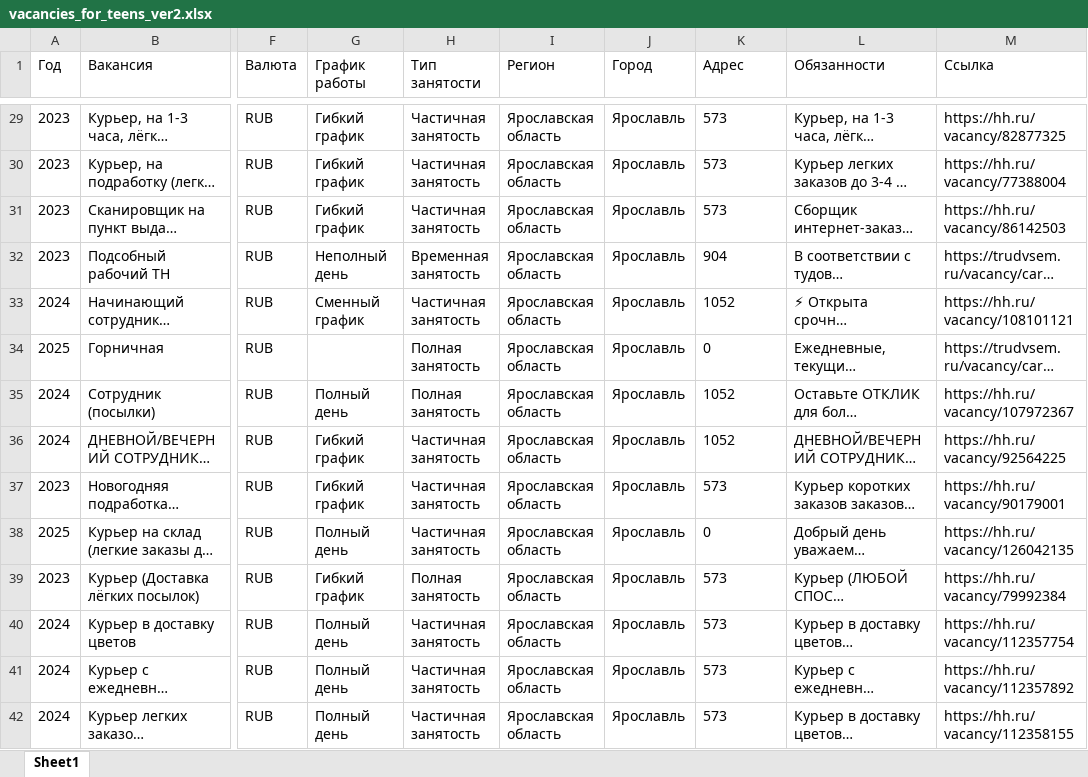
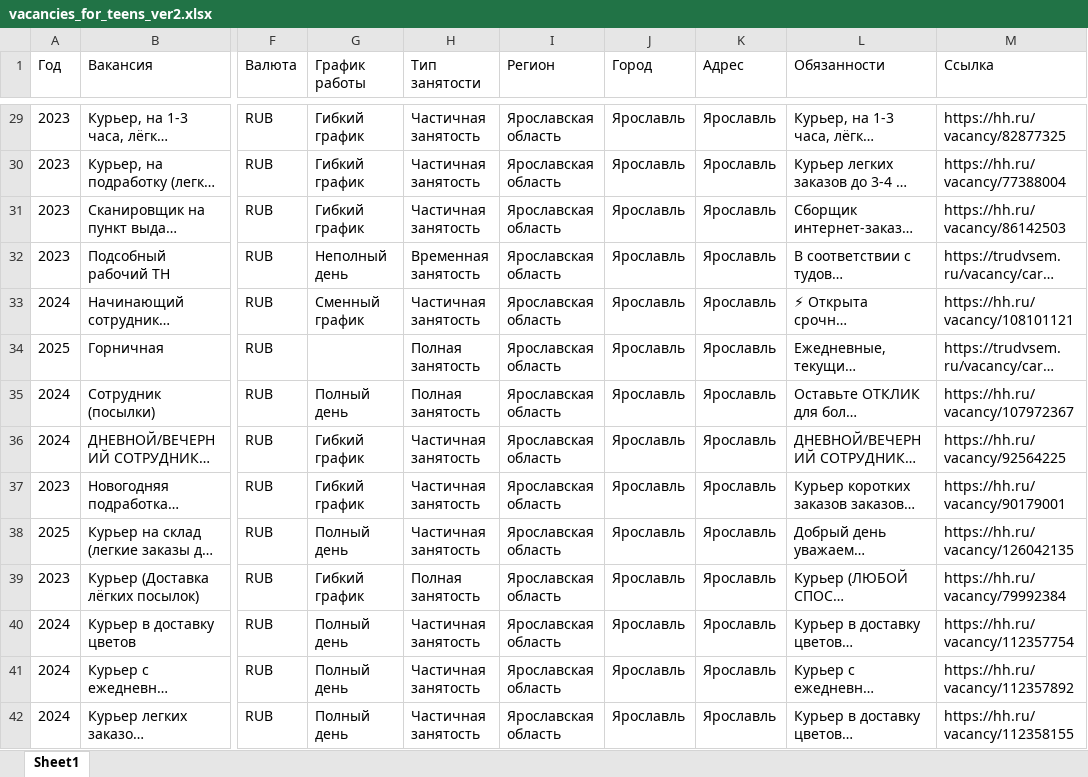
Before and after one commit to IeroLys/Data-analisys-for-sociologists, an Excel workbook: vacancies_for_teens_ver2.xlsx, sheet Sheet1, drawn as a sheet; only a part is shown, gaps mark what is left out; long unchanged cells end in …; values as stored, in another font and other column widths than the file's, no borders; the diff covers the shown part only; the diff names each change by its address in the sheet, - before the commit and + after, or states it on an @@ line.

Commit message:
Адрес теперь нормально извлекается

```diff
--- a/vacancies_for_teens_ver2.xlsx (sheet Sheet1)
+++ b/vacancies_for_teens_ver2.xlsx (sheet Sheet1)
-K29:K31 (Адрес): 573
+K29:K31 (Адрес): Ярославль
-K32 (Адрес): 904
+K32 (Адрес): Ярославль
-K33 (Адрес): 1052
+K33 (Адрес): Ярославль
-K34 (Адрес): 0
+K34 (Адрес): Ярославль
-K35:K36 (Адрес): 1052
+K35:K36 (Адрес): Ярославль
-K37 (Адрес): 573
+K37 (Адрес): Ярославль
-K38 (Адрес): 0
+K38 (Адрес): Ярославль
-K39:K42 (Адрес): 573
+K39:K42 (Адрес): Ярославль
```
Also changed, not shown: 1127 edited cells elsewhere in this sheet, 3 other files.
